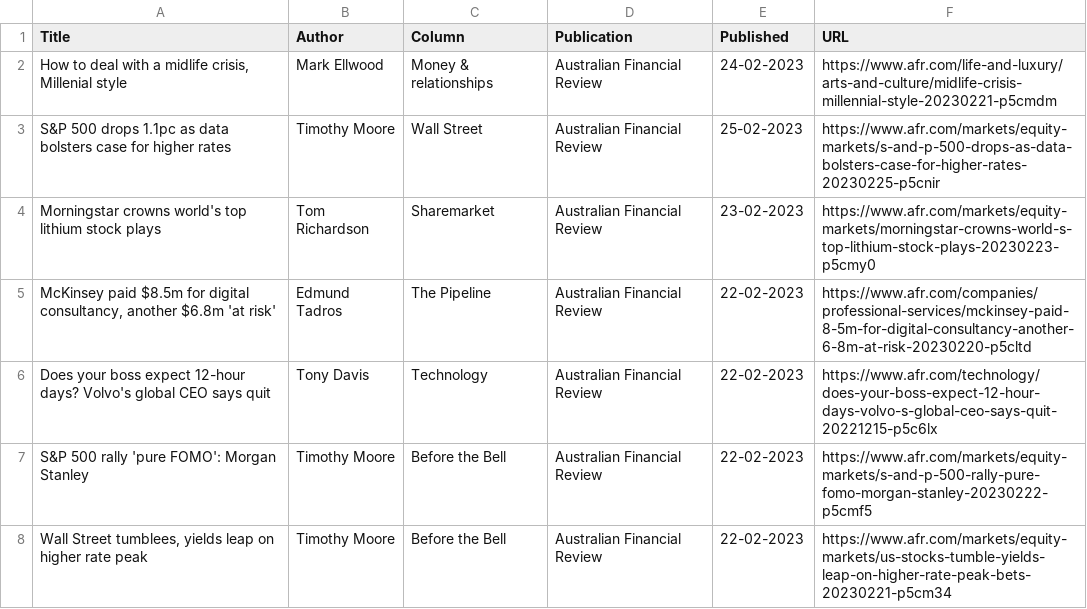
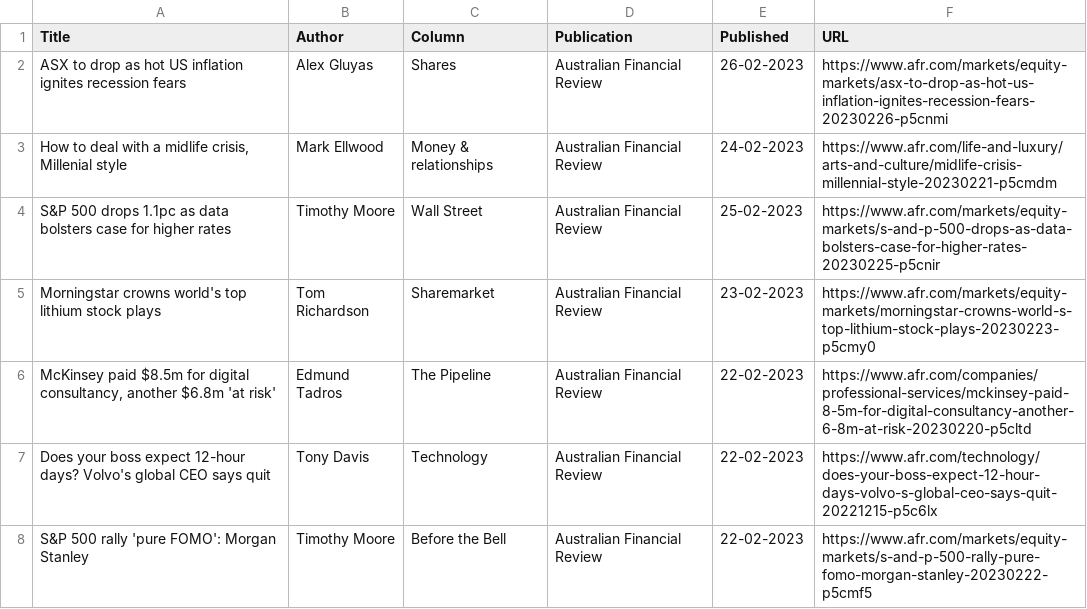
Before and after one commit to jaymarichua/afr-metadata, a CSV file: articles.csv, drawn as a sheet; only a part is shown; the shorter side is filled out with more unchanged rows; the diff names each change by its address in the sheet, - before the commit and + after, or states it on an @@ line.

Commit message:
Update articles.csv

```diff
--- a/articles.csv
+++ b/articles.csv
+row 2: ASX to drop as hot US inflation ignites recession fears | Alex Gluyas | Shares | Australian Financial Review | 26-02-2023 | https://www.afr.com/markets/equity-markets/asx-to-drop-as-hot-us-inflation-ignites-recession-fears-20230226-p5cnmi
```
